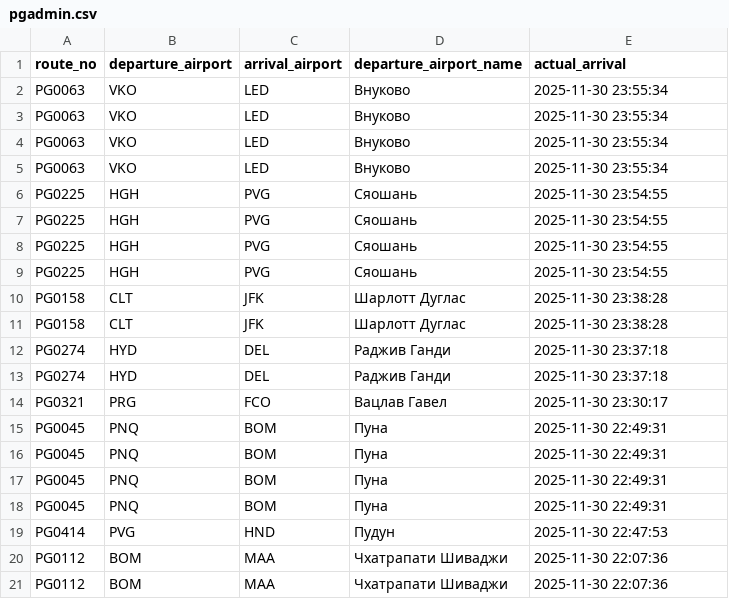
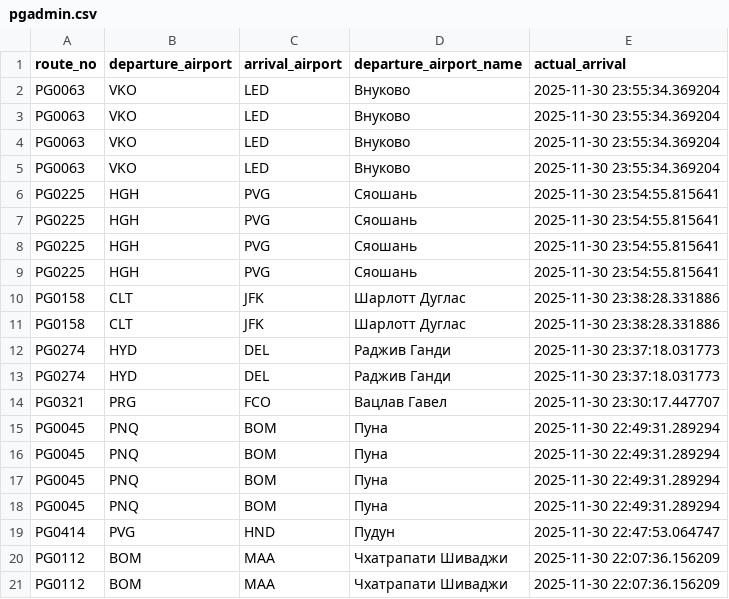
Before and after one commit to anufrievilya/database_magistr, a CSV file: pgadmin.csv, drawn as a sheet.

Commit message:
delete +00 in actual_arrival

```diff
--- a/pgadmin.csv
+++ b/pgadmin.csv
@@ -1,21 +1,21 @@
 "route_no","departure_airport","arrival_airport","departure_airport_name","actual_arrival"
-"PG0063","VKO","LED","Внуково","2025-11-30 23:55:34"
-"PG0063","VKO","LED","Внуково","2025-11-30 23:55:34"
-"PG0063","VKO","LED","Внуково","2025-11-30 23:55:34"
-"PG0063","VKO","LED","Внуково","2025-11-30 23:55:34"
-"PG0225","HGH","PVG","Сяошань","2025-11-30 23:54:55"
-"PG0225","HGH","PVG","Сяошань","2025-11-30 23:54:55"
-"PG0225","HGH","PVG","Сяошань","2025-11-30 23:54:55"
-"PG0225","HGH","PVG","Сяошань","2025-11-30 23:54:55"
-"PG0158","CLT","JFK","Шарлотт Дуглас","2025-11-30 23:38:28"
-"PG0158","CLT","JFK","Шарлотт Дуглас","2025-11-30 23:38:28"
-"PG0274","HYD","DEL","Раджив Ганди","2025-11-30 23:37:18"
-"PG0274","HYD","DEL","Раджив Ганди","2025-11-30 23:37:18"
-"PG0321","PRG","FCO","Вацлав Гавел","2025-11-30 23:30:17"
-"PG0045","PNQ","BOM","Пуна","2025-11-30 22:49:31"
-"PG0045","PNQ","BOM","Пуна","2025-11-30 22:49:31"
-"PG0045","PNQ","BOM","Пуна","2025-11-30 22:49:31"
-"PG0045","PNQ","BOM","Пуна","2025-11-30 22:49:31"
-"PG0414","PVG","HND","Пудун","2025-11-30 22:47:53"
-"PG0112","BOM","MAA","Чхатрапати Шиваджи","2025-11-30 22:07:36"
-"PG0112","BOM","MAA","Чхатрапати Шиваджи","2025-11-30 22:07:36"
+"PG0063","VKO","LED","Внуково","2025-11-30 23:55:34.369204"
+"PG0063","VKO","LED","Внуково","2025-11-30 23:55:34.369204"
+"PG0063","VKO","LED","Внуково","2025-11-30 23:55:34.369204"
+"PG0063","VKO","LED","Внуково","2025-11-30 23:55:34.369204"
+"PG0225","HGH","PVG","Сяошань","2025-11-30 23:54:55.815641"
+"PG0225","HGH","PVG","Сяошань","2025-11-30 23:54:55.815641"
+"PG0225","HGH","PVG","Сяошань","2025-11-30 23:54:55.815641"
+"PG0225","HGH","PVG","Сяошань","2025-11-30 23:54:55.815641"
+"PG0158","CLT","JFK","Шарлотт Дуглас","2025-11-30 23:38:28.331886"
+"PG0158","CLT","JFK","Шарлотт Дуглас","2025-11-30 23:38:28.331886"
+"PG0274","HYD","DEL","Раджив Ганди","2025-11-30 23:37:18.031773"
+"PG0274","HYD","DEL","Раджив Ганди","2025-11-30 23:37:18.031773"
+"PG0321","PRG","FCO","Вацлав Гавел","2025-11-30 23:30:17.447707"
+"PG0045","PNQ","BOM","Пуна","2025-11-30 22:49:31.289294"
+"PG0045","PNQ","BOM","Пуна","2025-11-30 22:49:31.289294"
+"PG0045","PNQ","BOM","Пуна","2025-11-30 22:49:31.289294"
+"PG0045","PNQ","BOM","Пуна","2025-11-30 22:49:31.289294"
+"PG0414","PVG","HND","Пудун","2025-11-30 22:47:53.064747"
+"PG0112","BOM","MAA","Чхатрапати Шиваджи","2025-11-30 22:07:36.156209"
+"PG0112","BOM","MAA","Чхатрапати Шиваджи","2025-11-30 22:07:36.156209"
```
